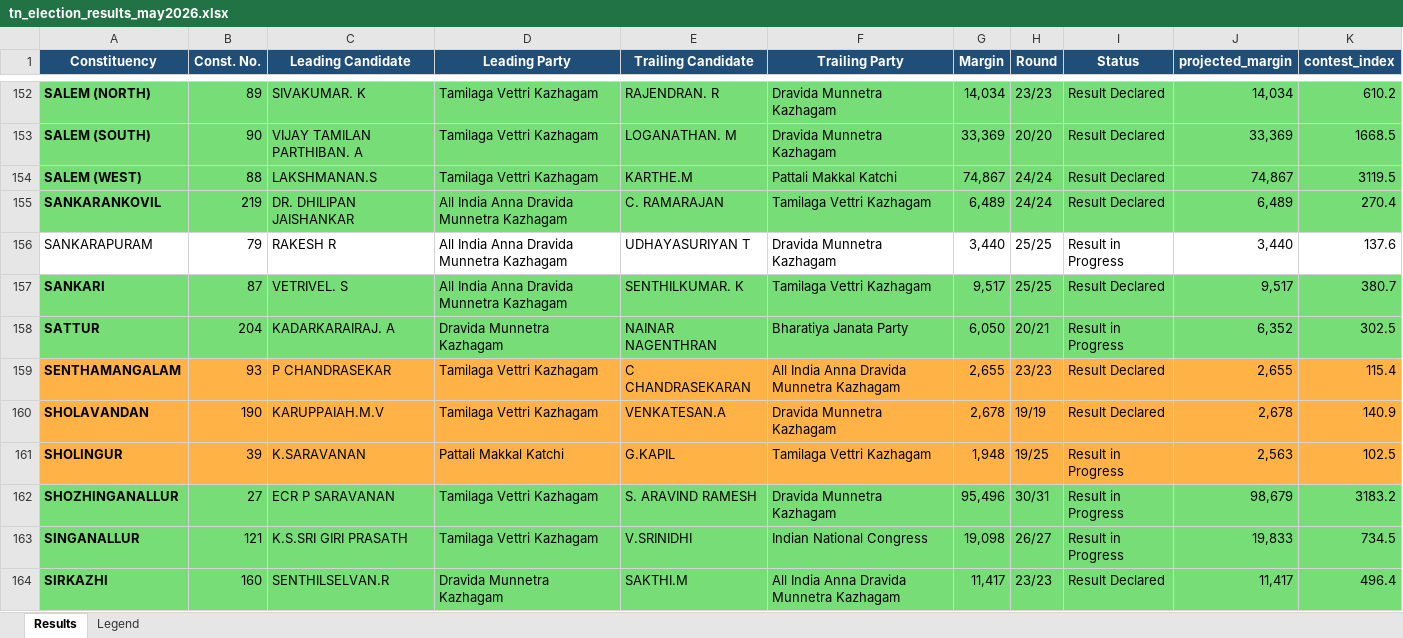
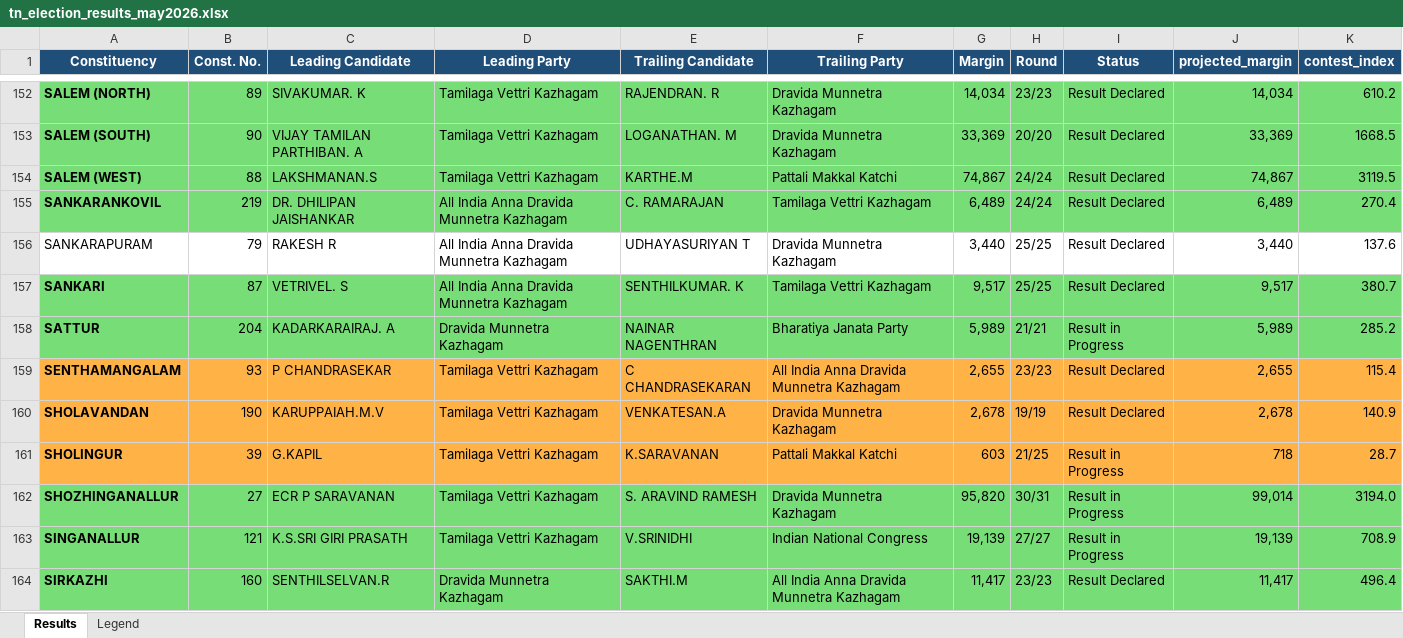
Before and after one commit to gj94/claude-remote, an Excel workbook: tn_election_results_may2026.xlsx, sheet Results, drawn as a sheet; only a part is shown, gaps mark what is left out; values as stored, in another font and other column widths than the file's, no borders; the diff covers the shown part only; the diff names each change by its address in the sheet, - before the commit and + after, or states it on an @@ line.

```diff
--- a/tn_election_results_may2026.xlsx (sheet Results)
+++ b/tn_election_results_may2026.xlsx (sheet Results)
-I156 (Status): Result in Progress
+I156 (Status): Result Declared
-G158 (Margin): 6,050
+G158 (Margin): 5,989
-H158 (Round): 20/21
+H158 (Round): 21/21
-J158 (projected_margin): 6,352
+J158 (projected_margin): 5,989
-K158 (contest_index): 302.5
+K158 (contest_index): 285.2
-C161 (Leading Candidate): K.SARAVANAN
+C161 (Leading Candidate): G.KAPIL
-D161 (Leading Party): Pattali Makkal Katchi
+D161 (Leading Party): Tamilaga Vettri Kazhagam
-E161 (Trailing Candidate): G.KAPIL
+E161 (Trailing Candidate): K.SARAVANAN
-F161 (Trailing Party): Tamilaga Vettri Kazhagam
+F161 (Trailing Party): Pattali Makkal Katchi
-G161 (Margin): 1,948
+G161 (Margin): 603
-H161 (Round): 19/25
+H161 (Round): 21/25
-J161 (projected_margin): 2,563
+J161 (projected_margin): 718
-K161 (contest_index): 102.5
+K161 (contest_index): 28.7
-G162 (Margin): 95,496
+G162 (Margin): 95,820
-J162 (projected_margin): 98,679
+J162 (projected_margin): 99,014
-K162 (contest_index): 3183.2
+K162 (contest_index): 3194.0
-G163 (Margin): 19,098
+G163 (Margin): 19,139
-H163 (Round): 26/27
+H163 (Round): 27/27
-J163 (projected_margin): 19,833
+J163 (projected_margin): 19,139
-K163 (contest_index): 734.5
+K163 (contest_index): 708.9
```
Also changed, not shown: 191 edited cells and cell formats elsewhere in this sheet, 2 other files.
